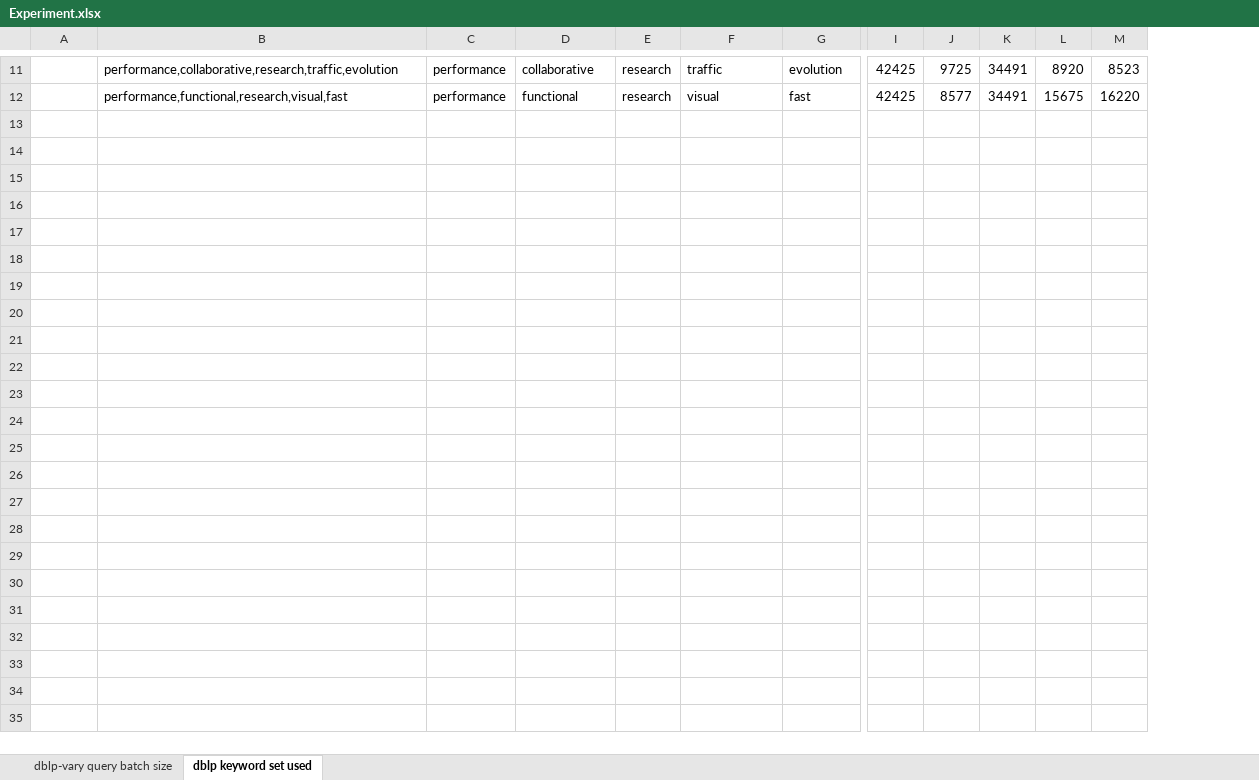
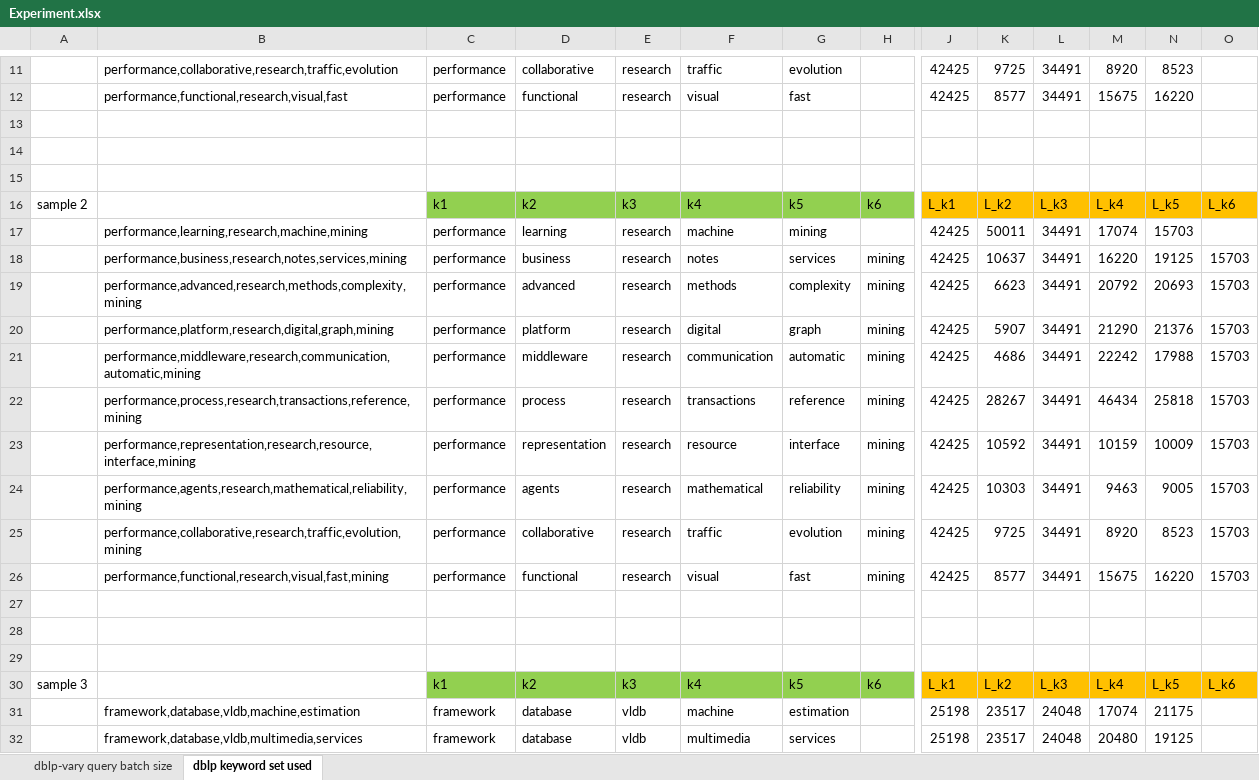
Before and after one commit to yaol9/yaol-p-xml, an Excel workbook: yaol-p-xml/testresult/Experiment.xlsx, sheet dblp keyword set used, drawn as a sheet; only a part is shown, gaps mark what is left out; values as stored, in another font and other column widths than the file's, no borders; rows hold the shown columns only; the diff covers the shown part only; the diff names each change by its address in the sheet, - before the commit and + after, or states it on an @@ line.

```diff
--- a/yaol-p-xml/testresult/Experiment.xlsx (sheet dblp keyword set used)
+++ b/yaol-p-xml/testresult/Experiment.xlsx (sheet dblp keyword set used)
+column H, empty
+column O, empty
+row 13: (empty)
+row 14: (empty)
+row 15: (empty)
+row 16: sample 2 |  | k1 | k2 | k3 | k4 | k5 | k6 | L_k1 | L_k2 | L_k3 | L_k4 | L_k5 | L_k6
+row 17:  | performance,learning,research,machine,mining | performance | learning | research | machine | mining |  | 42425 | 50011 | 34491 | 17074 | 15703
+row 18:  | performance,business,research,notes,services,mining | performance | business | research | notes | services | mining | 42425 | 10637 | 34491 | 16220 | 19125 | 15703
+row 19:  | performance,advanced,research,methods,complexity,mining | performance | advanced | research | methods | complexity | mining | 42425 | 6623 | 34491 | 20792 | 20693 | 15703
+row 20:  | performance,platform,research,digital,graph,mining | performance | platform | research | digital | graph | mining | 42425 | 5907 | 34491 | 21290 | 21376 | 15703
+row 21:  | performance,middleware,research,communication,automatic,mining | performance | middleware | research | communication | automatic | mining | 42425 | 4686 | 34491 | 22242 | 17988 | 15703
+row 22:  | performance,process,research,transactions,reference,mining | performance | process | research | transactions | reference | mining | 42425 | 28267 | 34491 | 46434 | 25818 | 15703
+row 23:  | performance,representation,research,resource,interface,mining | performance | representation | research | resource | interface | mining | 42425 | 10592 | 34491 | 10159 | 10009 | 15703
+row 24:  | performance,agents,research,mathematical,reliability,mining | performance | agents | research | mathematical | reliability | mining | 42425 | 10303 | 34491 | 9463 | 9005 | 15703
+row 25:  | performance,collaborative,research,traffic,evolution,mining | performance | collaborative | research | traffic | evolution | mining | 42425 | 9725 | 34491 | 8920 | 8523 | 15703
+row 26:  | performance,functional,research,visual,fast,mining | performance | functional | research | visual | fast | mining | 42425 | 8577 | 34491 | 15675 | 16220 | 15703
+row 27: (empty)
+row 28: (empty)
+row 29: (empty)
+row 30: sample 3 |  | k1 | k2 | k3 | k4 | k5 | k6 | L_k1 | L_k2 | L_k3 | L_k4 | L_k5 | L_k6
+row 31:  | framework,database,vldb,machine,estimation | framework | database | vldb | machine | estimation |  | 25198 | 23517 | 24048 | 17074 | 21175
+row 32:  | framework,database,vldb,multimedia,services | framework | database | vldb | multimedia | services |  | 25198 | 23517 | 24048 | 20480 | 19125
```
Also changed, not shown: 34 added rows and 1 edited cell elsewhere in this sheet, sheet dblp-vary query batch size, charts or pictures, yaol-p-xml/queries/dblp frequent word.xlsx, 57 other files.
